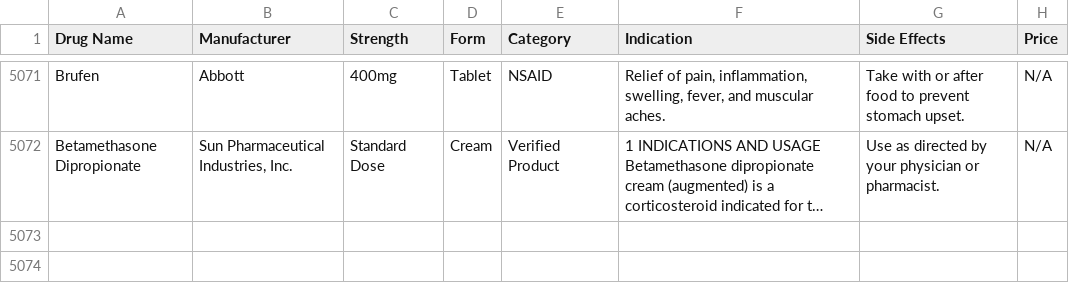
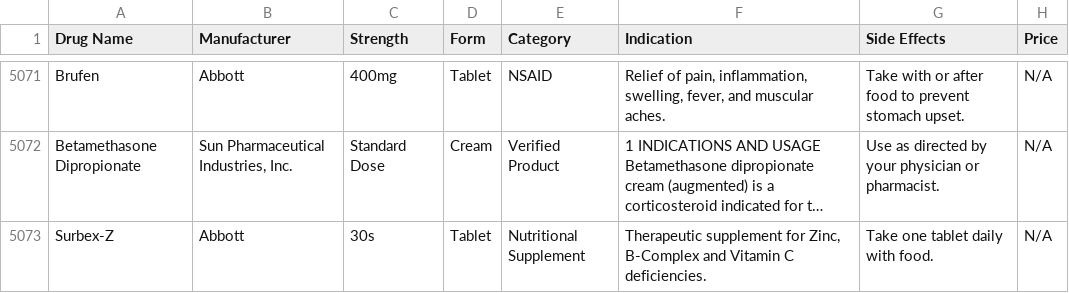
Before and after one commit to raomohsin213/mediread, a CSV file: Pakistan Medicines Dataset.csv, drawn as a sheet; only a part is shown, gaps mark what is left out; long unchanged cells end in …; the diff names each change by its address in the sheet, - before the commit and + after, or states it on an @@ line.

```diff
--- a/Pakistan Medicines Dataset.csv
+++ b/Pakistan Medicines Dataset.csv
+row 5073: Surbex-Z | Abbott | 30s | Tablet | Nutritional Supplement | Therapeutic supplement for Zinc, B-Complex and Vitamin C deficiencies. | Take one tablet daily with food. | N/A
```
Also changed, not shown: 1 other file.
